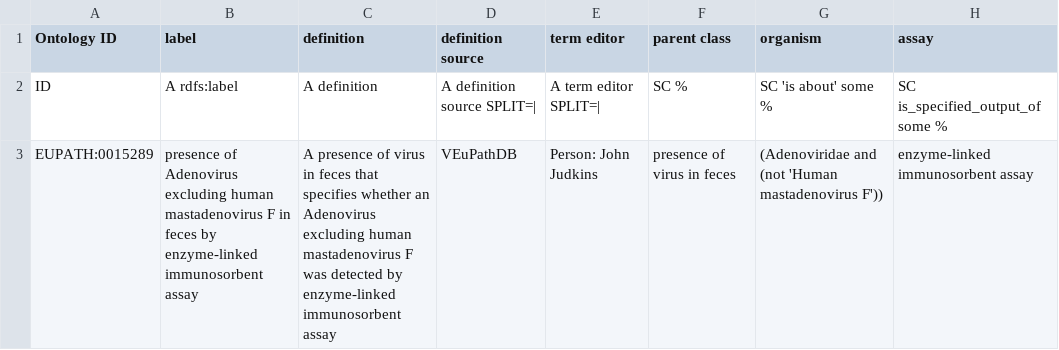
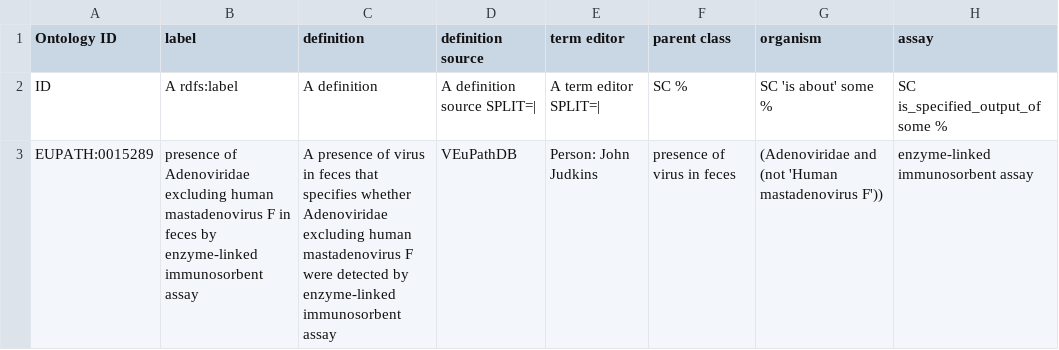
Before and after one commit to VEuPathDB-ontology/VEuPathDB-ontology, a TSV file: src/ontology/templates/presence_data.tsv, drawn as a sheet; only a part is shown; the diff covers the shown part only.

Commit message:
Adds presence_data module & terms for its axioms

```diff
--- a/src/ontology/templates/presence_data.tsv
+++ b/src/ontology/templates/presence_data.tsv
@@ -2,2 +2,2 @@ Ontology ID	label	definition	definition source	term editor	parent class	organism
 ID	A rdfs:label	A definition	A definition source SPLIT=|	A term editor SPLIT=|	SC %	SC 'is about' some %	SC is_specified_output_of some %
-EUPATH:0015289	presence of Adenovirus excluding human mastadenovirus F in feces by enzyme-linked immunosorbent assay	A presence of virus in feces that specifies whether an Adenovirus excluding human mastadenovirus F was detected by enzyme-linked immunosorbent assay	VEuPathDB	Person: John Judkins	presence of virus in feces	(Adenoviridae and (not 'Human mastadenovirus F'))	enzyme-linked immunosorbent assay
+EUPATH:0015289	presence of Adenoviridae excluding human mastadenovirus F in feces by enzyme-linked immunosorbent assay	A presence of virus in feces that specifies whether Adenoviridae excluding human mastadenovirus F were detected by enzyme-linked immunosorbent assay	VEuPathDB	Person: John Judkins	presence of virus in feces	(Adenoviridae and (not 'Human mastadenovirus F'))	enzyme-linked immunosorbent assay
```
Also changed, not shown: 67 edited cells elsewhere in this file, 6 other files.
